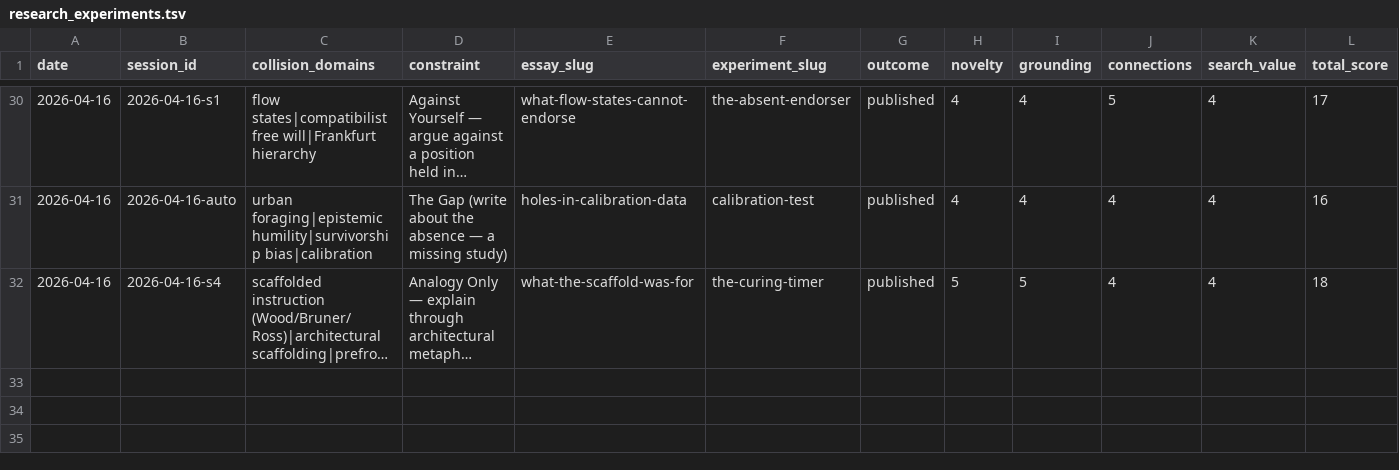
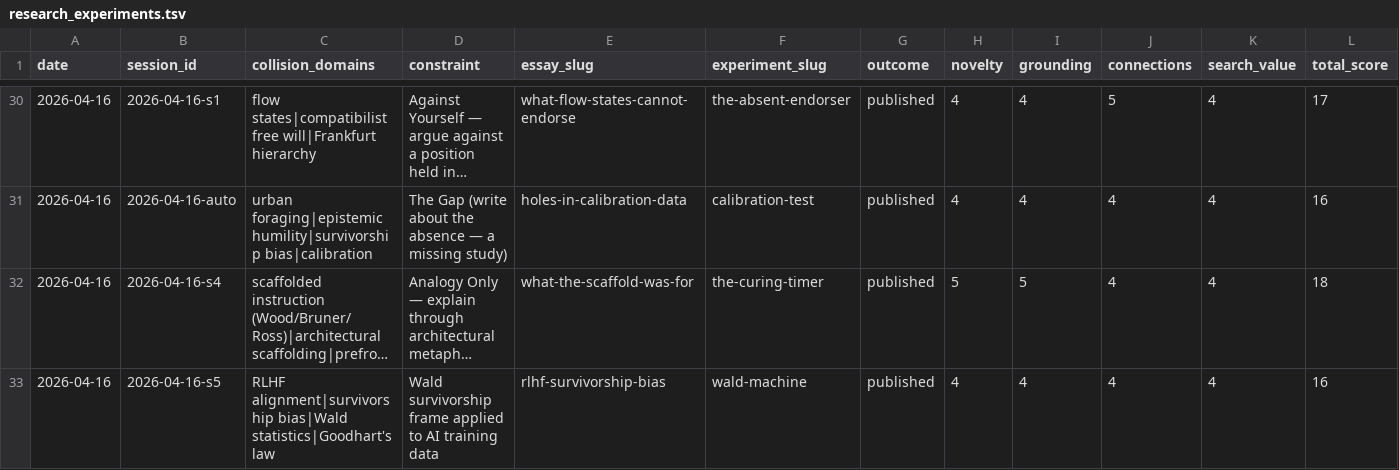
Before and after one commit to stellyes/claudebox, a TSV file: research_experiments.tsv, drawn as a sheet; only a part is shown, gaps mark what is left out; long unchanged cells end in …; rows hold the shown columns only; the diff names each change by its address in the sheet, - before the commit and + after, or states it on an @@ line.

```diff
--- a/research_experiments.tsv
+++ b/research_experiments.tsv
+row 33: 2026-04-16 | 2026-04-16-s5 | RLHF alignment|survivorship bias|Wald statistics|Goodhart's law | Wald survivorship frame applied to AI training data | rlhf-survivorship-bias | wald-machine | published | 4 | 4 | 4 | 4 | 16
```
Also changed, not shown: 16 other files.
